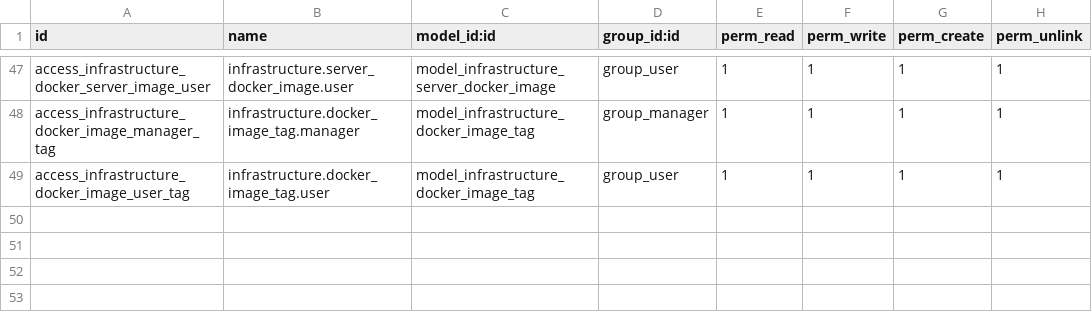
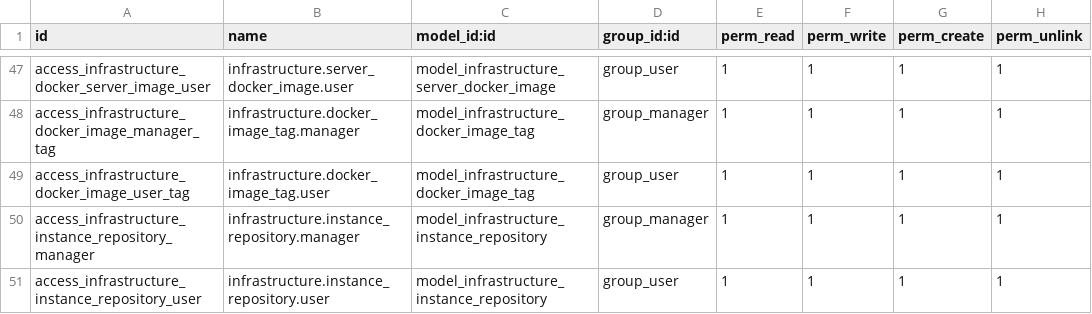
Before and after one commit to ingadhoc/odoo-infrastructure, a CSV file: infrastructure/security/ir.model.access.csv, drawn as a sheet; only a part is shown, gaps mark what is left out; the diff names each change by its address in the sheet, - before the commit and + after, or states it on an @@ line.

Commit message:
ADD security rules

```diff
--- a/infrastructure/security/ir.model.access.csv
+++ b/infrastructure/security/ir.model.access.csv
+row 50: access_infrastructure_instance_repository_manager | infrastructure.instance_repository.manager | model_infrastructure_instance_repository | group_manager | 1 | 1 | 1 | 1
+row 51: access_infrastructure_instance_repository_user | infrastructure.instance_repository.user | model_infrastructure_instance_repository | group_user | 1 | 1 | 1 | 1
```
